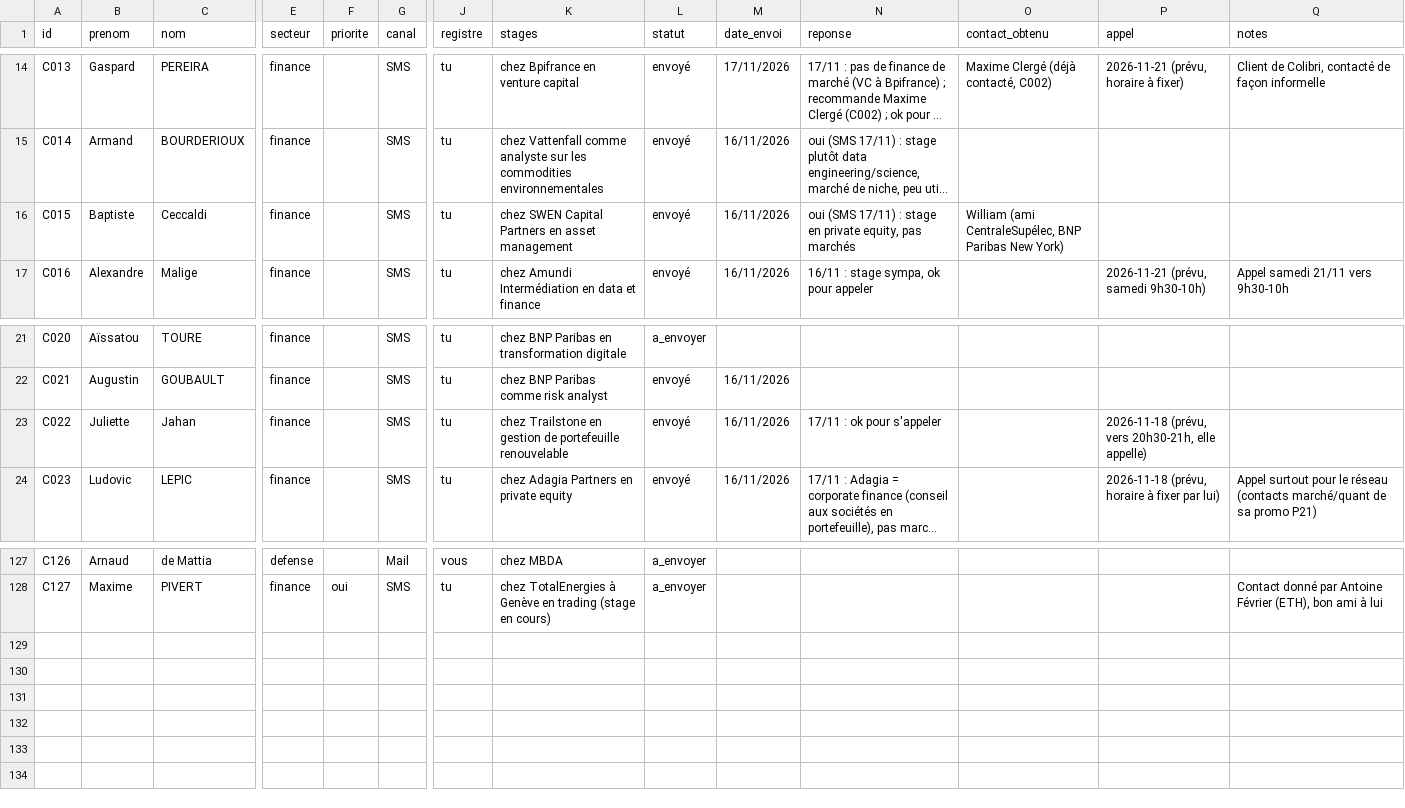
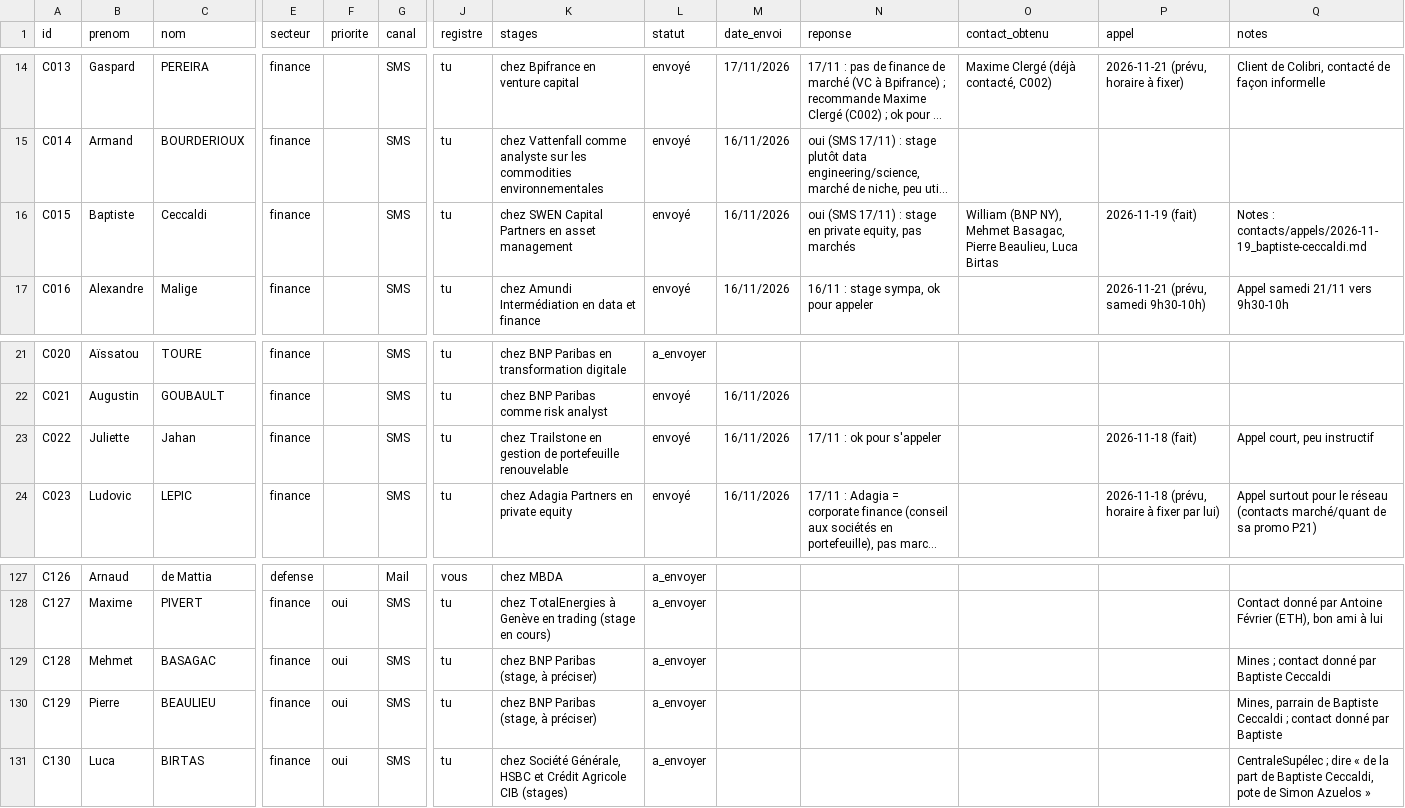
Before and after one commit to josselindavion/stages, a CSV file: contacts/suivi_anciens.csv, drawn as a sheet; only a part is shown, gaps mark what is left out; long unchanged cells end in …; rows hold the shown columns only; the diff names each change by its address in the sheet, - before the commit and + after, or states it on an @@ line.

```diff
--- a/contacts/suivi_anciens.csv
+++ b/contacts/suivi_anciens.csv
-O16 (contact_obtenu): William (ami CentraleSupélec, BNP Paribas New York)
+O16 (contact_obtenu): William (BNP NY), Mehmet Basagac, Pierre Beaulieu, Luca Birtas
-P16 (appel): (empty)
+P16 (appel): 2026-11-19 (fait)
-Q16 (notes): (empty)
+Q16 (notes): Notes : contacts/appels/2026-11-19_baptiste-ceccaldi.md
-P23 (appel): 2026-11-18 (prévu, vers 20h30-21h, elle appelle)
+P23 (appel): 2026-11-18 (fait)
-Q23 (notes): (empty)
+Q23 (notes): Appel court, peu instructif
+row 129: C128 | Mehmet | BASAGAC | finance | oui | SMS | tu | chez BNP Paribas (stage, à préciser) | a_envoyer |  |  |  |  | Mines ; contact donné par Baptiste Ceccaldi
+row 130: C129 | Pierre | BEAULIEU | finance | oui | SMS | tu | chez BNP Paribas (stage, à préciser) | a_envoyer |  |  |  |  | Mines, parrain de Baptiste Ceccaldi ; contact donné par Baptiste
+row 131: C130 | Luca | BIRTAS | finance | oui | SMS | tu | chez Société Générale, HSBC et Crédit Agricole CIB (stages) | a_envoyer |  |  |  |  | CentraleSupélec ; dire « de la part de Baptiste Ceccaldi, pote de Simon Azuelos »
```
Also changed, not shown: 2 other files.
